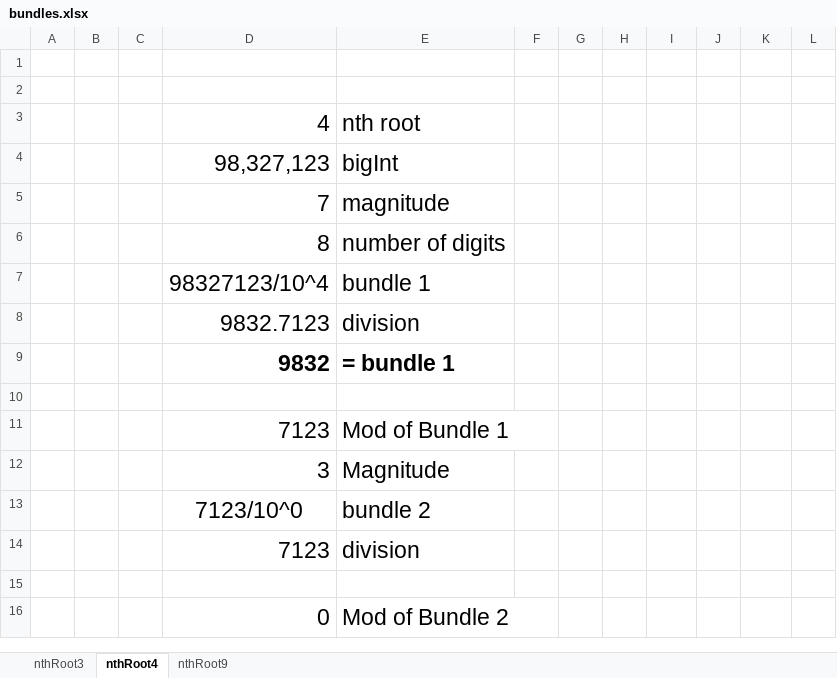
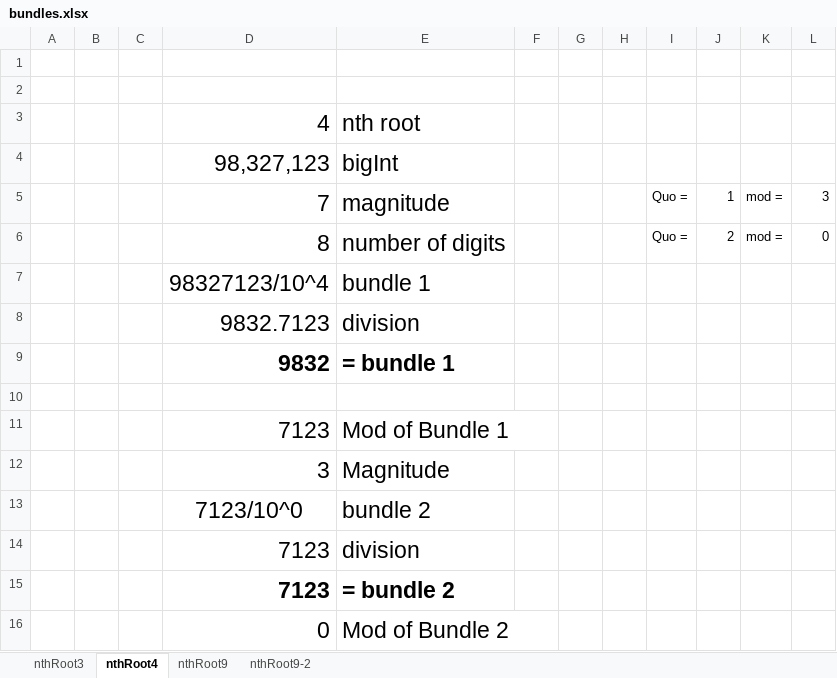
Before and after one commit to MikeAustin71/mathopsgo, an Excel workbook: notes/nthroot/bundles.xlsx, sheet nthRoot4, drawn as a sheet; values as stored, in another font and other column widths than the file's, no borders; removed rows and columns are numbered as before the commit, all else as after; the diff names each change by its address in the sheet, - before the commit and + after, or states it on an @@ line.

```diff
--- a/notes/nthroot/bundles.xlsx (sheet nthRoot4)
+++ b/notes/nthroot/bundles.xlsx (sheet nthRoot4)
+sheet tab: nthRoot9-2
-row 5:  |  |  | 7 | magnitude
-row 6:  |  |  | 8 | number of digits
+row 5:  |  |  | 7 | magnitude |  |  |  | Quo = | 1 | mod = | 3
+row 6:  |  |  | 8 | number of digits |  |  |  | Quo = | 2 | mod = | 0
-row 15: (empty)
+row 15:  |  |  | 7123 | = bundle 2
```
Also changed, not shown: sheet nthRoot3, 1 other file.
